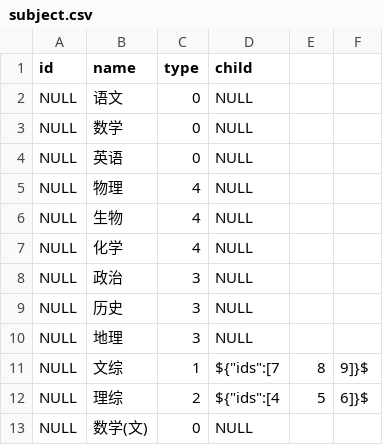
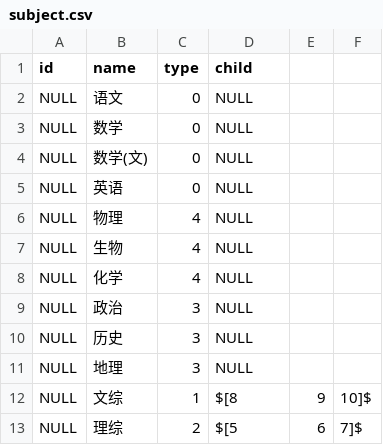
Before and after one commit to yu2003w/ustudy, a CSV file: schema/sample/subject.csv, drawn as a sheet.

Commit message:
update logic for subject in dashboard and examinee

```diff
--- a/schema/sample/subject.csv
+++ b/schema/sample/subject.csv
@@ -3,2 +3,3 @@ NULL,语文,0,NULL
 NULL,数学,0,NULL
+NULL,数学(文),0,NULL
 NULL,英语,0,NULL
@@ -10,4 +11,3 @@ NULL,历史,3,NULL
 NULL,地理,3,NULL
-NULL,文综,1,${"ids":[7,8,9]}$
-NULL,理综,2,${"ids":[4,5,6]}$
-NULL,数学(文),0,NULL
+NULL,文综,1,$[8,9,10]$
+NULL,理综,2,$[5,6,7]$
```
Also changed, not shown: 16 other files.
